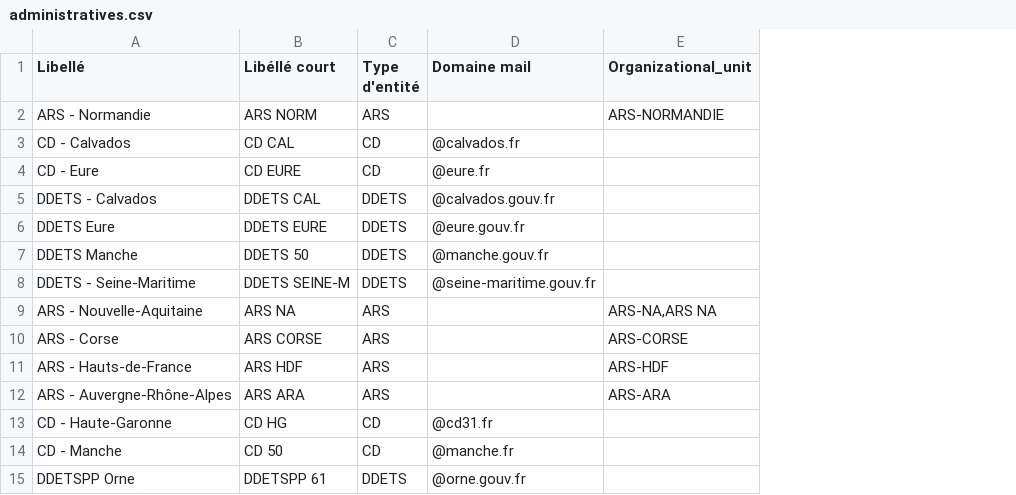
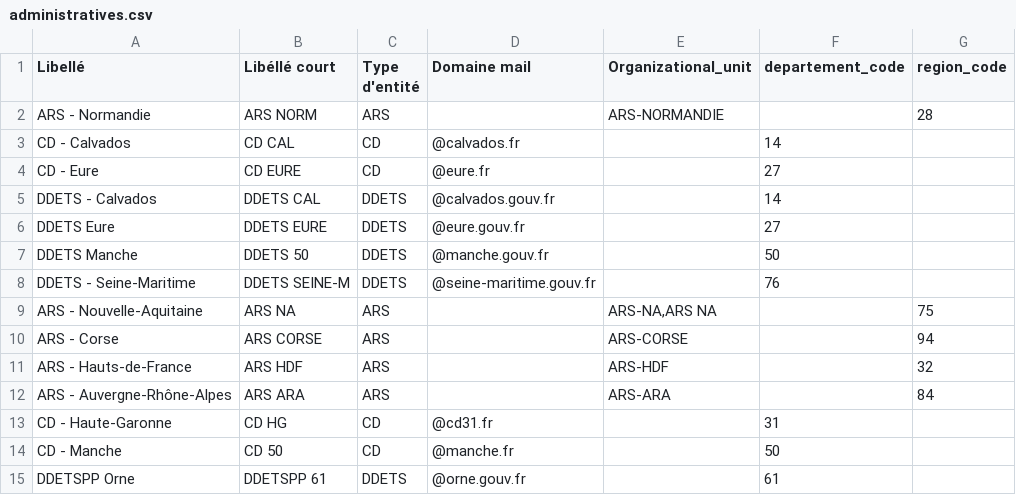
Before and after one commit to DNUM-SocialGouv/sirena, a CSV file: apps/backend/prisma/documents/administratives.csv, drawn as a sheet; the diff names each change by its address in the sheet, - before the commit and + after, or states it on an @@ line.

```diff
--- a/apps/backend/prisma/documents/administratives.csv
+++ b/apps/backend/prisma/documents/administratives.csv
+column F (departement_code), rows 3-15: 14 | 27 | 14 | 27 | 50 | 76 |  |  |  |  | 31 | 50 | 61
+column G (region_code), rows 2-12: 28 |  |  |  |  |  |  | 75 | 94 | 32 | 84
```
Also changed, not shown: 24 other files.
